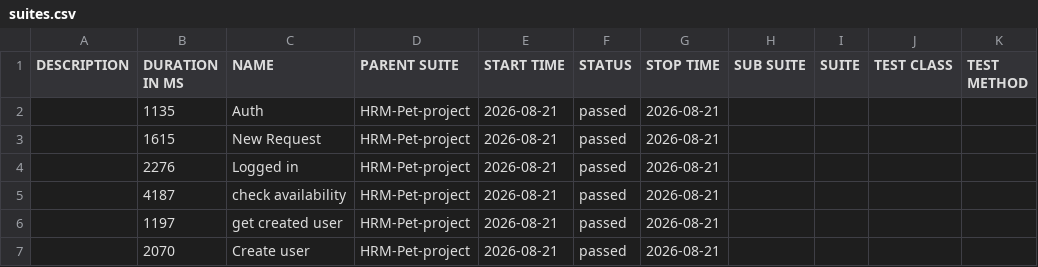
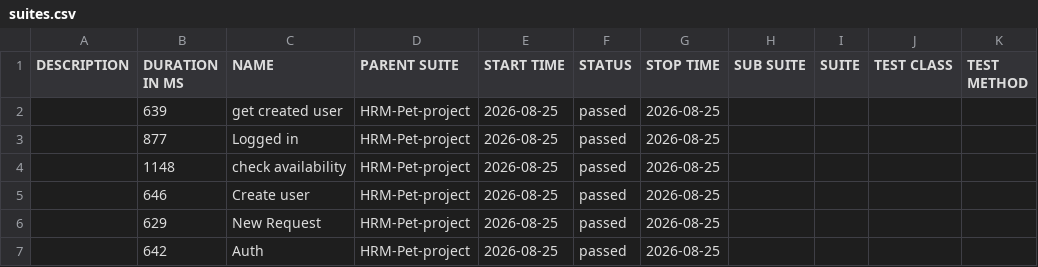
Before and after one commit to nkazakova29/suitecrm_petproject_Java, a CSV file: api-report/data/suites.csv, drawn as a sheet.

```diff
--- a/api-report/data/suites.csv
+++ b/api-report/data/suites.csv
@@ -1,7 +1,7 @@
 "DESCRIPTION","DURATION IN MS","NAME","PARENT SUITE","START TIME","STATUS","STOP TIME","SUB SUITE","SUITE","TEST CLASS","TEST METHOD"
-"","1135","Auth","HRM-Pet-project","2026-08-21","passed","2026-08-21","","","",""
-"","1615","New Request","HRM-Pet-project","2026-08-21","passed","2026-08-21","","","",""
-"","2276","Logged in","HRM-Pet-project","2026-08-21","passed","2026-08-21","","","",""
-"","4187","check availability","HRM-Pet-project","2026-08-21","passed","2026-08-21","","","",""
-"","1197","get created user","HRM-Pet-project","2026-08-21","passed","2026-08-21","","","",""
-"","2070","Create user","HRM-Pet-project","2026-08-21","passed","2026-08-21","","","",""
+"","639","get created user","HRM-Pet-project","2026-08-25","passed","2026-08-25","","","",""
+"","877","Logged in","HRM-Pet-project","2026-08-25","passed","2026-08-25","","","",""
+"","1148","check availability","HRM-Pet-project","2026-08-25","passed","2026-08-25","","","",""
+"","646","Create user","HRM-Pet-project","2026-08-25","passed","2026-08-25","","","",""
+"","629","New Request","HRM-Pet-project","2026-08-25","passed","2026-08-25","","","",""
+"","642","Auth","HRM-Pet-project","2026-08-25","passed","2026-08-25","","","",""
```
Also changed, not shown: 46 other files.
